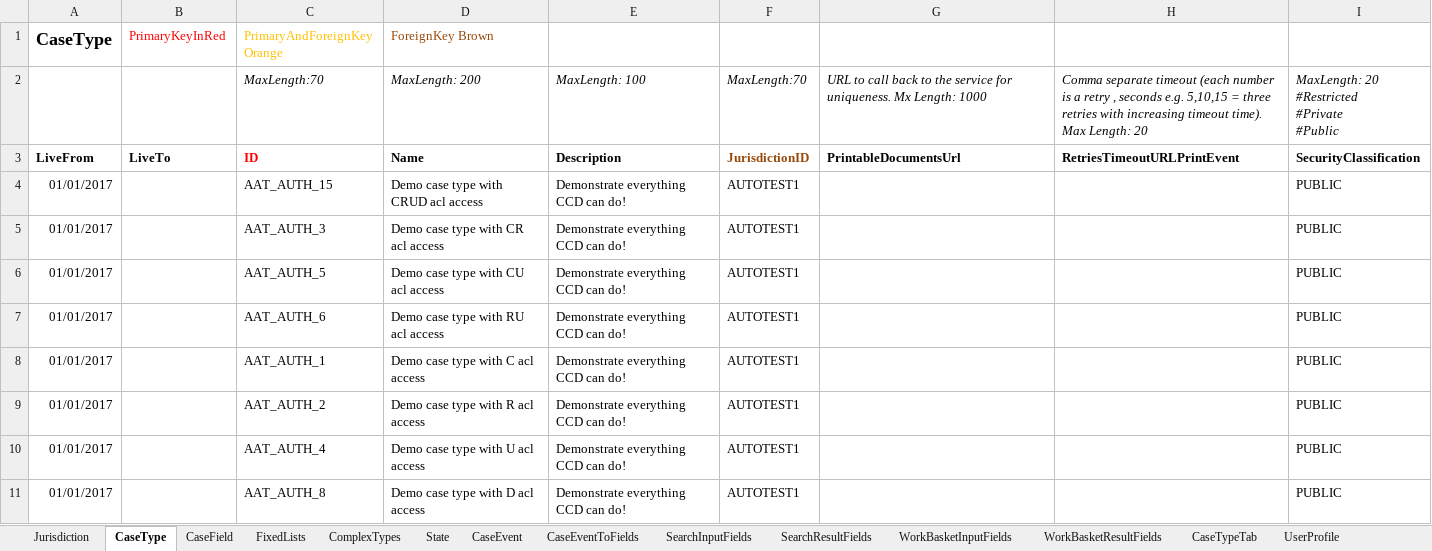
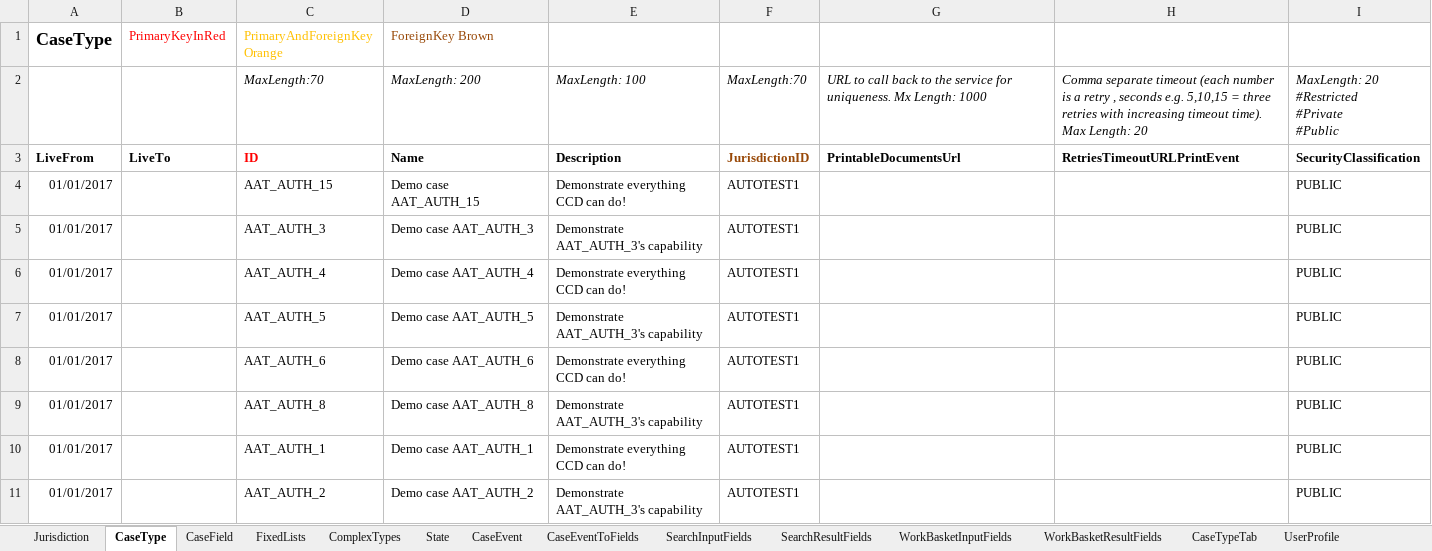
Before and after one commit to hmcts/ccd-definition-store-api, an Excel workbook: aat/src/resource/CCD_CNP_RDM5118.xlsx, sheet CaseType, drawn as a sheet; values as stored, in another font and other column widths than the file's, no borders; removed rows and columns are numbered as before the commit, all else as after; the diff names each change by its address in the sheet, - before the commit and + after, or states it on an @@ line.

```diff
--- a/aat/src/resource/CCD_CNP_RDM5118.xlsx (sheet CaseType)
+++ b/aat/src/resource/CCD_CNP_RDM5118.xlsx (sheet CaseType)
-D4 (ForeignKey Brown): Demo case type with CRUD acl access
+D4 (ForeignKey Brown): Demo case AAT_AUTH_15
-D5 (ForeignKey Brown): Demo case type with CR acl access
+D5 (ForeignKey Brown): Demo case AAT_AUTH_3
-E5: Demonstrate everything CCD can do!
+E5: Demonstrate AAT_AUTH_3's capability
+row 6: 01/01/2017 |  | AAT_AUTH_4 | Demo case AAT_AUTH_4 | Demonstrate everything CCD can do! | AUTOTEST1 |  |  | PUBLIC
-D7 (ForeignKey Brown): Demo case type with CU acl access
+D7 (ForeignKey Brown): Demo case AAT_AUTH_5
-E7: Demonstrate everything CCD can do!
+E7: Demonstrate AAT_AUTH_3's capability
-D8 (ForeignKey Brown): Demo case type with RU acl access
+D8 (ForeignKey Brown): Demo case AAT_AUTH_6
+row 9: 01/01/2017 |  | AAT_AUTH_8 | Demo case AAT_AUTH_8 | Demonstrate AAT_AUTH_3's capability | AUTOTEST1 |  |  | PUBLIC
-D10 (ForeignKey Brown): Demo case type with C acl access
+D10 (ForeignKey Brown): Demo case AAT_AUTH_1
-D11 (ForeignKey Brown): Demo case type with R acl access
+D11 (ForeignKey Brown): Demo case AAT_AUTH_2
-E11: Demonstrate everything CCD can do!
+E11: Demonstrate AAT_AUTH_3's capability
-row 10: 01/01/2017 |  | AAT_AUTH_4 | Demo case type with U acl access | Demonstrate everything CCD can do! | AUTOTEST1 |  |  | PUBLIC
-row 11: 01/01/2017 |  | AAT_AUTH_8 | Demo case type with D acl access | Demonstrate everything CCD can do! | AUTOTEST1 |  |  | PUBLIC
```
Also changed, not shown: sheet CaseEventToFields, sheet CaseTypeTab, sheet CaseField, sheet AuthorisationCaseField, sheet UserProfile, sheet CaseEvent, 9 more sheets.
